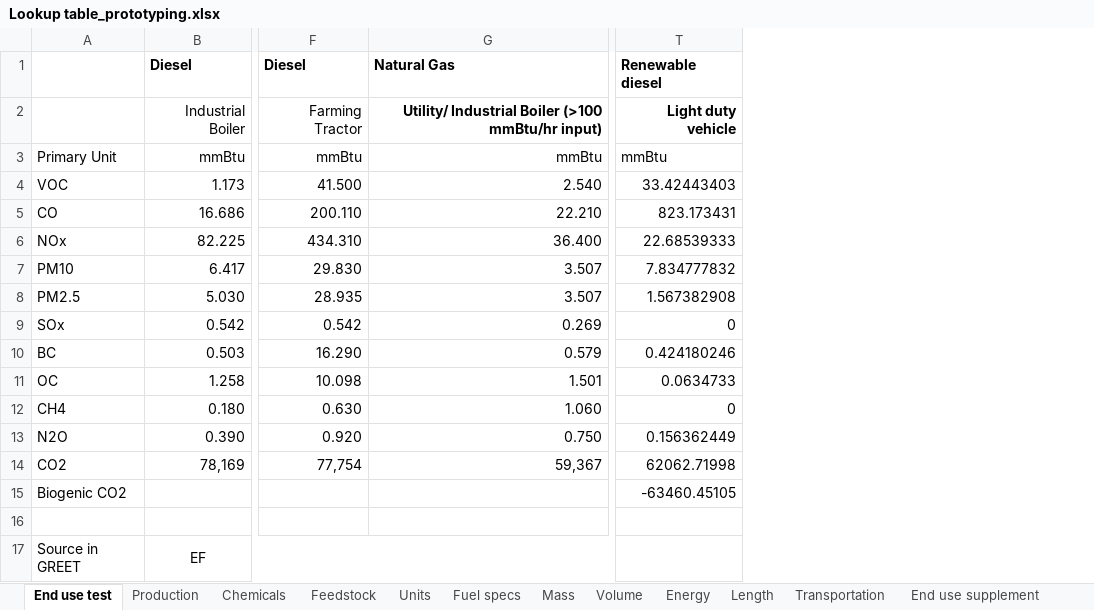
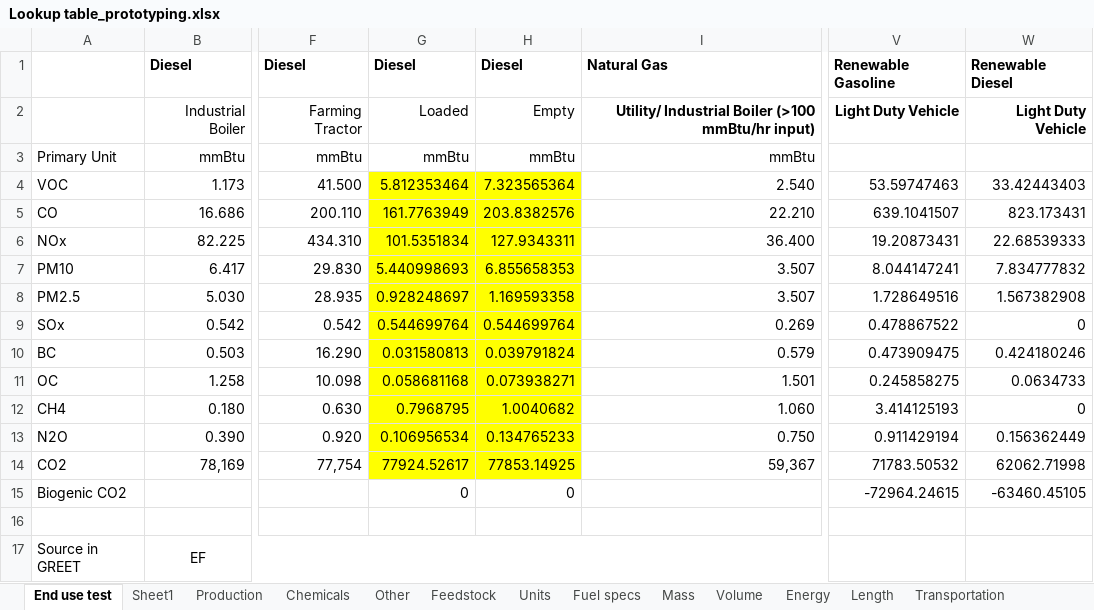
Before and after one commit to olw0905/Interactive-SCSA_Dash, an Excel workbook: Lookup table_prototyping.xlsx, sheet End use test, drawn as a sheet; only a part is shown, gaps mark what is left out; values as stored, in another font and other column widths than the file's, no borders; addresses are those after the commit; the diff names each change by its address in the sheet, - before the commit and + after, or states it on an @@ line.

```diff
--- a/Lookup table_prototyping.xlsx (sheet End use test)
+++ b/Lookup table_prototyping.xlsx (sheet End use test)
+sheet tab: Sheet1
+sheet tab: Other
+column G, rows 1-15: Diesel | Loaded | mmBtu | 5.812353464 | 161.7763949 | 101.5351834 | 5.440998693 | 0.928248697 | 0.544699764 | 0.031580813 | 0.058681168 | 0.7968795 | 0.106956534 | 77924.52617 | 0
+column H, rows 1-15: Diesel | Empty | mmBtu | 7.323565364 | 203.8382576 | 127.9343311 | 6.855658353 | 1.169593358 | 0.544699764 | 0.039791824 | 0.073938271 | 1.0040682 | 0.134765233 | 77853.14925 | 0
+column V, rows 1-15: Renewable Gasoline | Light Duty Vehicle |  | 53.59747463 | 639.1041507 | 19.20873431 | 8.044147241 | 1.728649516 | 0.478867522 | 0.473909475 | 0.245858275 | 3.414125193 | 0.911429194 | 71783.50532 | -72964.24615
-W1: Renewable diesel
+W1: Renewable Diesel
-W2: Light duty vehicle
+W2: Light Duty Vehicle
-W3: mmBtu
+W3: (empty)
```
Also changed, not shown: sheet Chemicals, 2021 Biochem SOT via BDO_working.xlsm.
